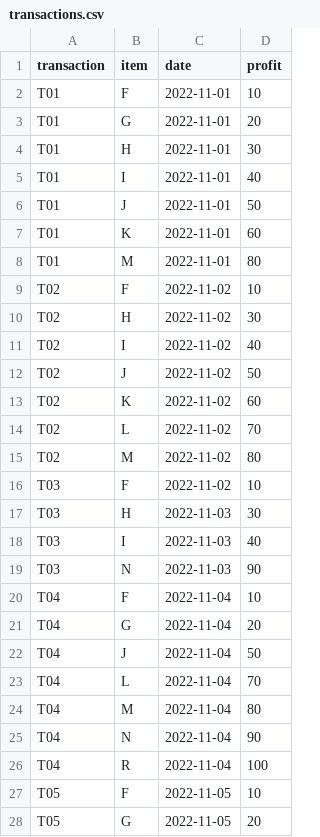
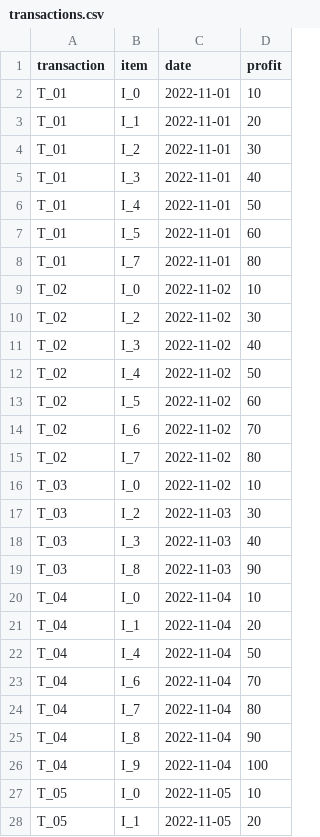
Before and after one commit to dawei7/Detecting-patterns-in-purchase-history-using-association-rule-learning-methods, a CSV file: Analysis/datasets/proof_of_concept/transactions.csv, drawn as a sheet; only a part is shown; the diff covers the shown part only.

```diff
--- a/Analysis/datasets/proof_of_concept/transactions.csv
+++ b/Analysis/datasets/proof_of_concept/transactions.csv
@@ -1,28 +1,28 @@
 transaction,item,date,profit
-T01,F,2022-11-01,10
-T01,G,2022-11-01,20
-T01,H,2022-11-01,30
-T01,I,2022-11-01,40
-T01,J,2022-11-01,50
-T01,K,2022-11-01,60
-T01,M,2022-11-01,80
-T02,F,2022-11-02,10
-T02,H,2022-11-02,30
-T02,I,2022-11-02,40
-T02,J,2022-11-02,50
-T02,K,2022-11-02,60
-T02,L,2022-11-02,70
-T02,M,2022-11-02,80
-T03,F,2022-11-02,10
-T03,H,2022-11-03,30
-T03,I,2022-11-03,40
-T03,N,2022-11-03,90
-T04,F,2022-11-04,10
-T04,G,2022-11-04,20
-T04,J,2022-11-04,50
-T04,L,2022-11-04,70
-T04,M,2022-11-04,80
-T04,N,2022-11-04,90
-T04,R,2022-11-04,100
-T05,F,2022-11-05,10
-T05,G,2022-11-05,20
+T_01,I_0,2022-11-01,10
+T_01,I_1,2022-11-01,20
+T_01,I_2,2022-11-01,30
+T_01,I_3,2022-11-01,40
+T_01,I_4,2022-11-01,50
+T_01,I_5,2022-11-01,60
+T_01,I_7,2022-11-01,80
+T_02,I_0,2022-11-02,10
+T_02,I_2,2022-11-02,30
+T_02,I_3,2022-11-02,40
+T_02,I_4,2022-11-02,50
+T_02,I_5,2022-11-02,60
+T_02,I_6,2022-11-02,70
+T_02,I_7,2022-11-02,80
+T_03,I_0,2022-11-02,10
+T_03,I_2,2022-11-03,30
+T_03,I_3,2022-11-03,40
+T_03,I_8,2022-11-03,90
+T_04,I_0,2022-11-04,10
+T_04,I_1,2022-11-04,20
+T_04,I_4,2022-11-04,50
+T_04,I_6,2022-11-04,70
+T_04,I_7,2022-11-04,80
+T_04,I_8,2022-11-04,90
+T_04,I_9,2022-11-04,100
+T_05,I_0,2022-11-05,10
+T_05,I_1,2022-11-05,20
```
Also changed, not shown: 42 edited cells elsewhere in this file, 4 other files.
